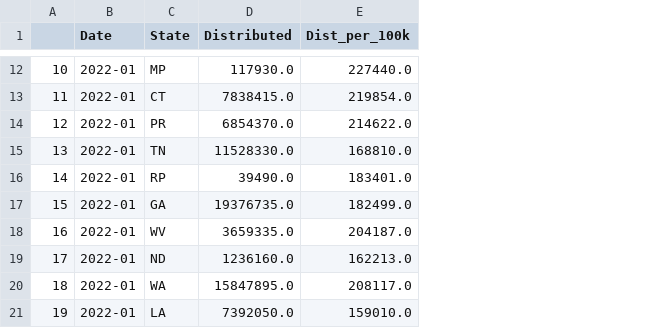
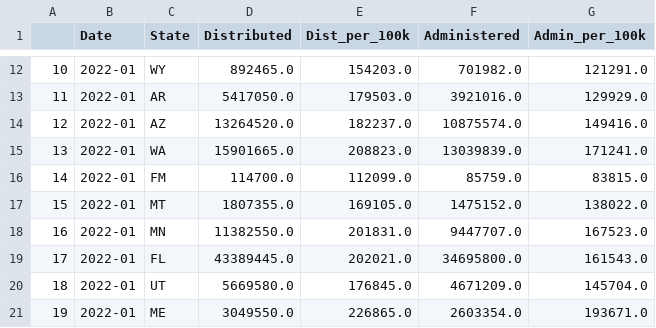
Before and after one commit to gotar1/COVID-19-Dashboard, a CSV file: Data/vaccine.csv, drawn as a sheet; only a part is shown, gaps mark what is left out; the diff covers the shown part only; the diff names each change by its address in the sheet, - before the commit and + after, or states it on an @@ line.

```diff
--- a/Data/vaccine.csv
+++ b/Data/vaccine.csv
+column F (Administered), rows 12-21: 701982.0 | 3921016.0 | 10875574.0 | 13039839.0 | 85759.0 | 1475152.0 | 9447707.0 | 34695800.0 | 4671209.0 | 2603354.0
+column G (Admin_per_100k), rows 12-21: 121291.0 | 129929.0 | 149416.0 | 171241.0 | 83815.0 | 138022.0 | 167523.0 | 161543.0 | 145704.0 | 193671.0
-C12 (State): MP
+C12 (State): WY
-D12 (Distributed): 117930.0
+D12 (Distributed): 892465.0
-E12 (Dist_per_100k): 227440.0
+E12 (Dist_per_100k): 154203.0
-C13 (State): CT
+C13 (State): AR
-D13 (Distributed): 7838415.0
+D13 (Distributed): 5417050.0
-E13 (Dist_per_100k): 219854.0
+E13 (Dist_per_100k): 179503.0
-C14 (State): PR
+C14 (State): AZ
-D14 (Distributed): 6854370.0
+D14 (Distributed): 13264520.0
-E14 (Dist_per_100k): 214622.0
+E14 (Dist_per_100k): 182237.0
-C15 (State): TN
+C15 (State): WA
-D15 (Distributed): 11528330.0
+D15 (Distributed): 15901665.0
-E15 (Dist_per_100k): 168810.0
+E15 (Dist_per_100k): 208823.0
-C16 (State): RP
+C16 (State): FM
-D16 (Distributed): 39490.0
+D16 (Distributed): 114700.0
-E16 (Dist_per_100k): 183401.0
+E16 (Dist_per_100k): 112099.0
-C17 (State): GA
+C17 (State): MT
-D17 (Distributed): 19376735.0
+D17 (Distributed): 1807355.0
-E17 (Dist_per_100k): 182499.0
+E17 (Dist_per_100k): 169105.0
-C18 (State): WV
+C18 (State): MN
-D18 (Distributed): 3659335.0
+D18 (Distributed): 11382550.0
-E18 (Dist_per_100k): 204187.0
+E18 (Dist_per_100k): 201831.0
-C19 (State): ND
+C19 (State): FL
-D19 (Distributed): 1236160.0
+D19 (Distributed): 43389445.0
-E19 (Dist_per_100k): 162213.0
+E19 (Dist_per_100k): 202021.0
-C20 (State): WA
+C20 (State): UT
-D20 (Distributed): 15847895.0
+D20 (Distributed): 5669580.0
-E20 (Dist_per_100k): 208117.0
+E20 (Dist_per_100k): 176845.0
-C21 (State): LA
+C21 (State): ME
-D21 (Distributed): 7392050.0
+D21 (Distributed): 3049550.0
-E21 (Dist_per_100k): 159010.0
+E21 (Dist_per_100k): 226865.0
```
Also changed, not shown: 161 edited cells elsewhere in this file, Data/monthly.csv, 5 other files.
